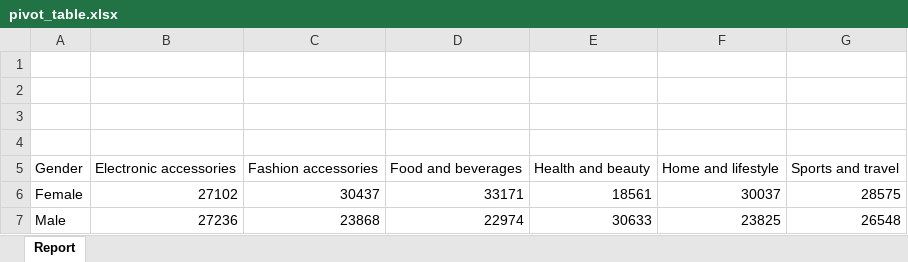
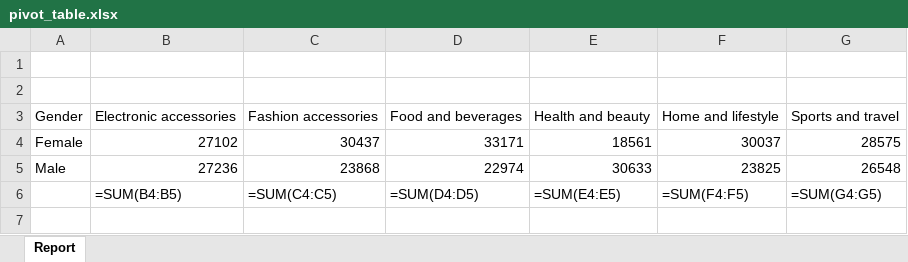
Before and after one commit to Pete-Njio/Python-Data-Projects, an Excel workbook: Automate_Excel_Report/pivot_table.xlsx, sheet Report, drawn as a sheet; values as stored, in another font and other column widths than the file's, no borders; formulas without a stored value are shown as written; charts and pictures not drawn; removed rows and columns are numbered as before the commit, all else as after; the diff names each change by its address in the sheet, - before the commit and + after, or states it on an @@ line.

Commit message:
Fixed graph overlapping with text and added sum formulats to pivot table

```diff
--- a/Automate_Excel_Report/pivot_table.xlsx (sheet Report)
+++ b/Automate_Excel_Report/pivot_table.xlsx (sheet Report)
-row 3: (empty)
-row 4: (empty)
+row 6:  | =SUM(B4:B5) | =SUM(C4:C5) | =SUM(D4:D5) | =SUM(E4:E5) | =SUM(F4:F5) | =SUM(G4:G5)
```
Also changed, not shown: charts or pictures, 1 other file.
